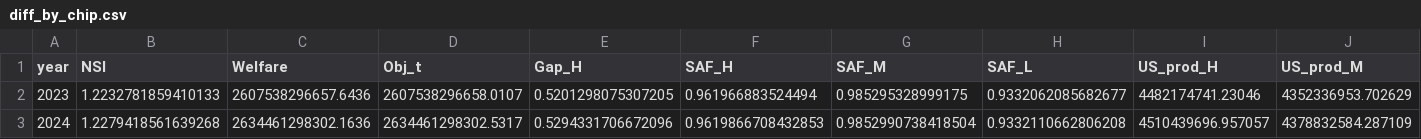
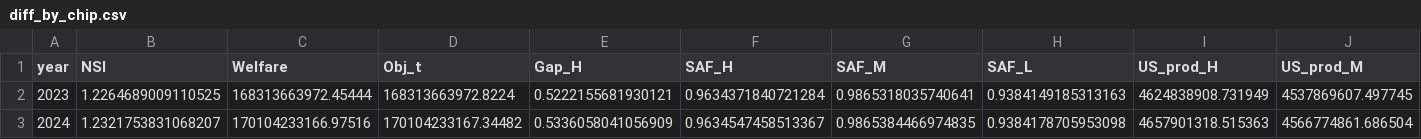
Before and after one commit to star1sakura/apmcm_q3, a CSV file: results/diff_by_chip.csv, drawn as a sheet; only a part is shown; the diff covers the shown part only; the diff names each change by its address in the sheet, - before the commit and + after, or states it on an @@ line.

```diff
--- a/results/diff_by_chip.csv
+++ b/results/diff_by_chip.csv
-B2 (NSI): 1.2232781859410133
+B2 (NSI): 1.2264689009110525
-C2 (Welfare): 2607538296657.6436
+C2 (Welfare): 168313663972.45444
-D2 (Obj_t): 2607538296658.0107
+D2 (Obj_t): 168313663972.8224
-E2 (Gap_H): 0.5201298075307205
+E2 (Gap_H): 0.5222155681930121
-F2 (SAF_H): 0.961966883524494
+F2 (SAF_H): 0.9634371840721284
-G2 (SAF_M): 0.985295328999175
+G2 (SAF_M): 0.9865318035740641
-H2 (SAF_L): 0.9332062085682677
+H2 (SAF_L): 0.9384149185313163
-I2 (US_prod_H): 4482174741.23046
+I2 (US_prod_H): 4624838908.731949
-J2 (US_prod_M): 4352336953.702629
+J2 (US_prod_M): 4537869607.497745
-B3 (NSI): 1.2279418561639268
+B3 (NSI): 1.2321753831068207
-C3 (Welfare): 2634461298302.1636
+C3 (Welfare): 170104233166.97516
-D3 (Obj_t): 2634461298302.5317
+D3 (Obj_t): 170104233167.34482
-E3 (Gap_H): 0.5294331706672096
+E3 (Gap_H): 0.5336058041056909
-F3 (SAF_H): 0.9619866708432853
+F3 (SAF_H): 0.9634547458513367
-G3 (SAF_M): 0.9852990738418504
+G3 (SAF_M): 0.9865384466974835
-H3 (SAF_L): 0.9332110662806208
+H3 (SAF_L): 0.9384178705953098
-I3 (US_prod_H): 4510439696.957057
+I3 (US_prod_H): 4657901318.515363
-J3 (US_prod_M): 4378832584.287109
+J3 (US_prod_M): 4566774861.686504
```
Also changed, not shown: 94 edited cells elsewhere in this file, results/baseline.csv, results/tariff_only.csv, 14 other files.
